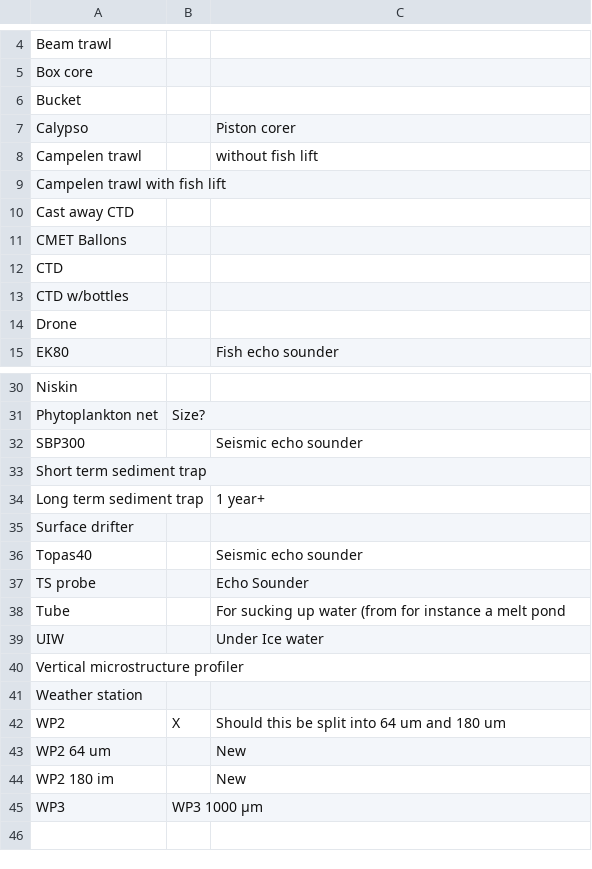
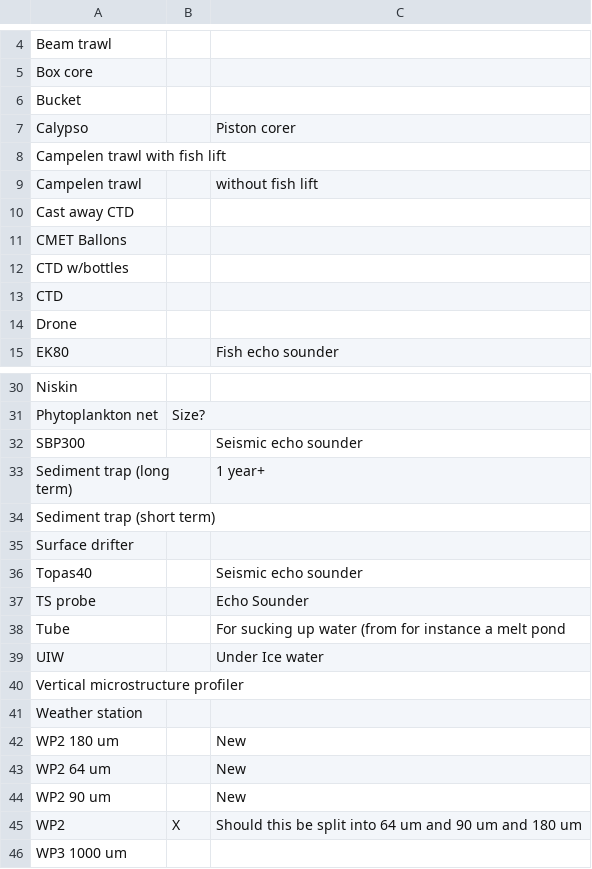
Before and after one commit to umeldt/darwinsheet, a CSV file: config/list_gear_types.csv, drawn as a sheet; only a part is shown, gaps mark what is left out.

```diff
--- a/config/list_gear_types.csv
+++ b/config/list_gear_types.csv
@@ -7,8 +7,8 @@ Bucket,,
 Calypso,,Piston corer
+Campelen trawl with fish lift,,
 Campelen trawl,, without fish lift
-Campelen trawl with fish lift,,
 Cast away CTD,,
 CMET Ballons,,
+CTD w/bottles,,
 CTD,,
-CTD w/bottles,,
 Drone,,
@@ -32,4 +32,4 @@ Phytoplankton net, Size?,
 SBP300,,Seismic echo sounder
-Short term sediment trap,,
-Long term sediment trap,, 1 year+
+Sediment trap (long term),,1 year+
+Sediment trap (short term),,
 Surface drifter,,
@@ -41,5 +41,6 @@ Vertical microstructure profiler,,
 Weather station,,
-WP2,X,Should this be split into 64 um and 180 um
+WP2 180 um,,New
 WP2 64 um,,New
-WP2 180 im,,New
-WP3,WP3 1000 µm,
+WP2 90 um,,New
+WP2,X,Should this be split into 64 um and 90 um and 180 um
+WP3 1000 um,,
```
Also changed, not shown: config/list_sample_types.csv.
